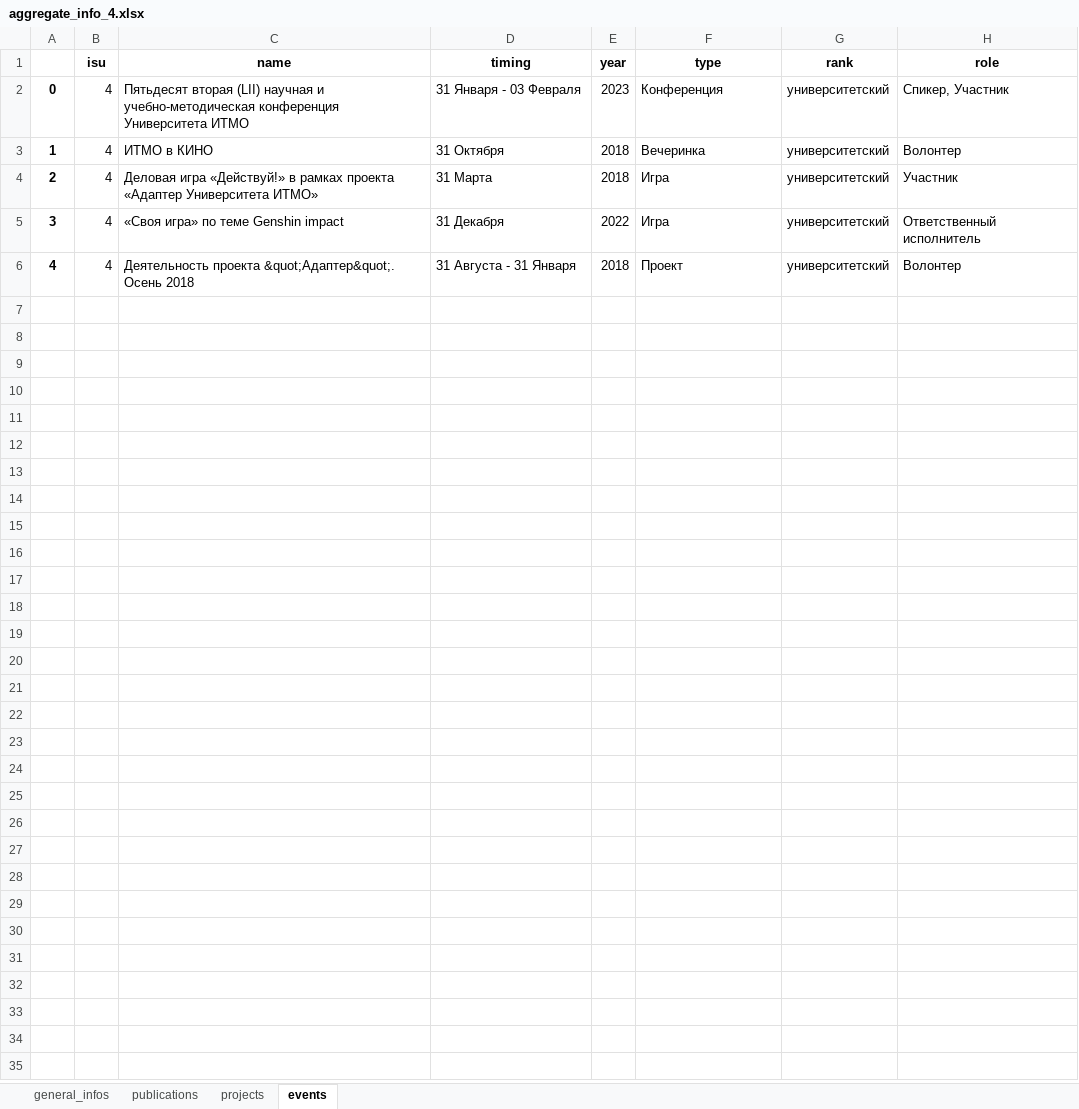
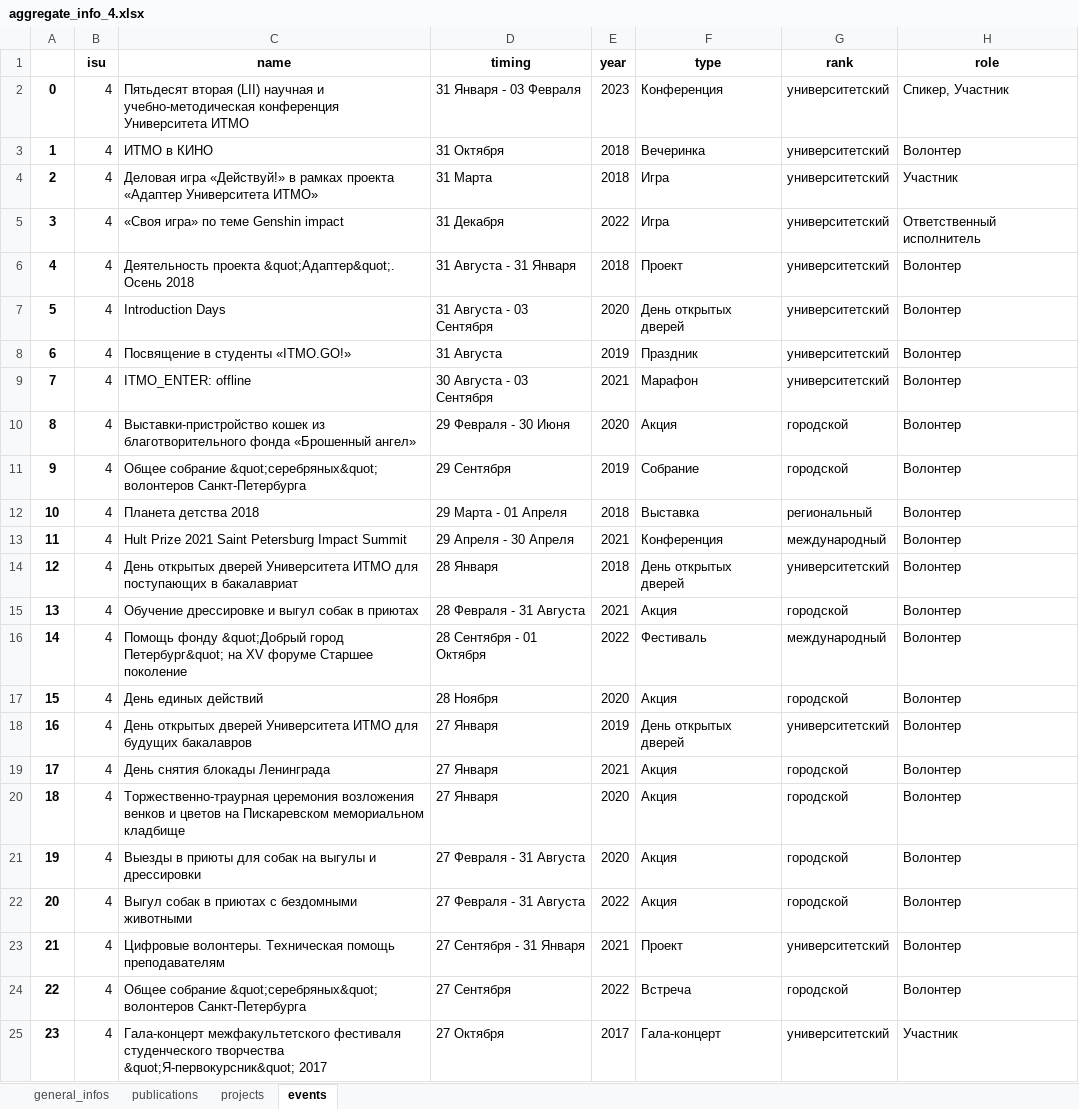
Before and after one commit to hoang97/hackathon_itmo_2023, an Excel workbook: aggregate_info/aggregate_info_4.xlsx, sheet events, drawn as a sheet; only a part is shown; values as stored, in another font and other column widths than the file's, no borders; the diff covers the shown part only; the diff names each change by its address in the sheet, - before the commit and + after, or states it on an @@ line.

Commit message:
fix data_analyze

```diff
--- a/aggregate_info/aggregate_info_4.xlsx (sheet events)
+++ b/aggregate_info/aggregate_info_4.xlsx (sheet events)
+row 7: 5 | 4 | Introduction Days | 31 Августа - 03 Сентября | 2020 | День открытых дверей | университетский | Волонтер
+row 8: 6 | 4 | Посвящение в студенты «ITMO.GO!» | 31 Августа | 2019 | Праздник | университетский | Волонтер
+row 9: 7 | 4 | ITMO_ENTER: offline | 30 Августа - 03 Сентября | 2021 | Марафон | университетский | Волонтер
+row 10: 8 | 4 | Выставки-пристройство кошек из благотворительного фонда «Брошенный ангел» | 29 Февраля - 30 Июня | 2020 | Акция | городской | Волонтер
+row 11: 9 | 4 | Общее собрание &quot;серебряных&quot; волонтеров Санкт-Петербурга | 29 Сентября | 2019 | Собрание | городской | Волонтер
+row 12: 10 | 4 | Планета детства 2018 | 29 Марта - 01 Апреля | 2018 | Выставка | региональный | Волонтер
+row 13: 11 | 4 | Hult Prize 2021 Saint Petersburg Impact Summit | 29 Апреля - 30 Апреля | 2021 | Конференция | международный | Волонтер
+row 14: 12 | 4 | День открытых дверей Университета ИТМО для поступающих в бакалавриат | 28 Января | 2018 | День открытых дверей | университетский | Волонтер
+row 15: 13 | 4 | Обучение дрессировке и выгул собак в приютах | 28 Февраля - 31 Августа | 2021 | Акция | городской | Волонтер
+row 16: 14 | 4 | Помощь фонду &quot;Добрый город Петербург&quot; на XV форуме Старшее поколение | 28 Сентября - 01 Октября | 2022 | Фестиваль | международный | Волонтер
+row 17: 15 | 4 | День единых действий | 28 Ноября | 2020 | Акция | городской | Волонтер
+row 18: 16 | 4 | День открытых дверей Университета ИТМО для будущих бакалавров | 27 Января | 2019 | День открытых дверей | университетский | Волонтер
+row 19: 17 | 4 | День снятия блокады Ленинграда | 27 Января | 2021 | Акция | городской | Волонтер
+row 20: 18 | 4 | Торжественно-траурная церемония возложения венков и цветов на Пискаревском мемориальном кладбище | 27 Января | 2020 | Акция | городской | Волонтер
+row 21: 19 | 4 | Выезды в приюты для собак на выгулы и дрессировки | 27 Февраля - 31 Августа | 2020 | Акция | городской | Волонтер
+row 22: 20 | 4 | Выгул собак в приютах с бездомными животными | 27 Февраля - 31 Августа | 2022 | Акция | городской | Волонтер
+row 23: 21 | 4 | Цифровые волонтеры. Техническая помощь преподавателям | 27 Сентября - 31 Января | 2021 | Проект | университетский | Волонтер
+row 24: 22 | 4 | Общее собрание &quot;серебряных&quot; волонтеров Санкт-Петербурга | 27 Сентября | 2022 | Встреча | городской | Волонтер
+row 25: 23 | 4 | Гала-концерт межфакультетского фестиваля студенческого творчества &quot;Я-первокурсник&quot; 2017 | 27 Октября | 2017 | Гала-концерт | университетский | Участник
```
Also changed, not shown: 211 added rows elsewhere in this sheet, aggregate_info/aggregate_info_12.xlsx, aggregate_info/aggregate_info_3.xlsx, 10 other files.
